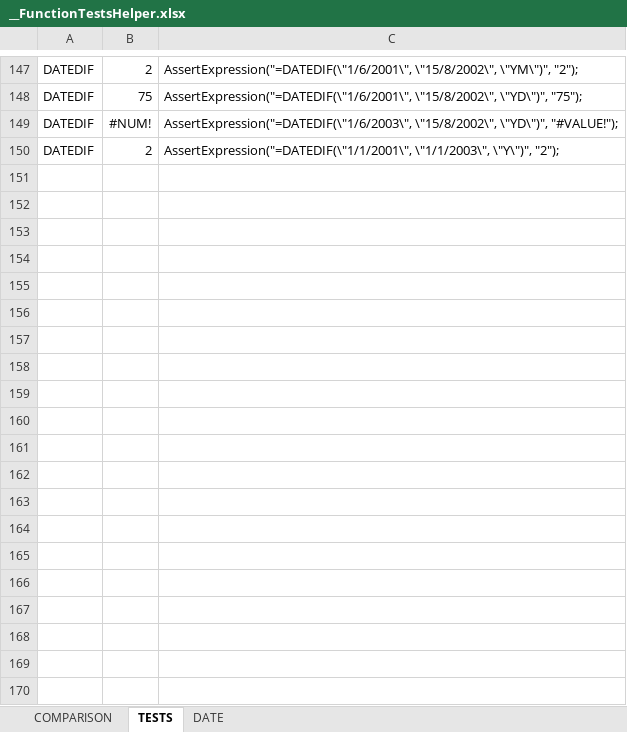
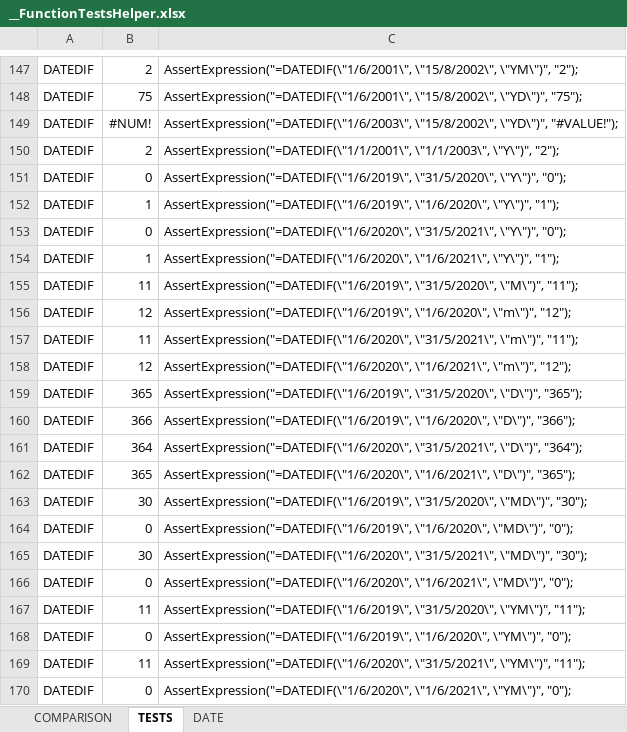
Before and after one commit to pkokki/DocumentCreator, an Excel workbook: DocumentCreator.Tests/Resources/__FunctionTestsHelper.xlsx, sheet TESTS, drawn as a sheet; only a part is shown, gaps mark what is left out; values as stored, in another font and other column widths than the file's, no borders; the diff covers the shown part only; the diff names each change by its address in the sheet, - before the commit and + after, or states it on an @@ line.

```diff
--- a/DocumentCreator.Tests/Resources/__FunctionTestsHelper.xlsx (sheet TESTS)
+++ b/DocumentCreator.Tests/Resources/__FunctionTestsHelper.xlsx (sheet TESTS)
+row 151: DATEDIF | 0 | AssertExpression("=DATEDIF(\"1/6/2019\", \"31/5/2020\", \"Y\")", "0");
+row 152: DATEDIF | 1 | AssertExpression("=DATEDIF(\"1/6/2019\", \"1/6/2020\", \"Y\")", "1");
+row 153: DATEDIF | 0 | AssertExpression("=DATEDIF(\"1/6/2020\", \"31/5/2021\", \"Y\")", "0");
+row 154: DATEDIF | 1 | AssertExpression("=DATEDIF(\"1/6/2020\", \"1/6/2021\", \"Y\")", "1");
+row 155: DATEDIF | 11 | AssertExpression("=DATEDIF(\"1/6/2019\", \"31/5/2020\", \"M\")", "11");
+row 156: DATEDIF | 12 | AssertExpression("=DATEDIF(\"1/6/2019\", \"1/6/2020\", \"m\")", "12");
+row 157: DATEDIF | 11 | AssertExpression("=DATEDIF(\"1/6/2020\", \"31/5/2021\", \"m\")", "11");
+row 158: DATEDIF | 12 | AssertExpression("=DATEDIF(\"1/6/2020\", \"1/6/2021\", \"m\")", "12");
+row 159: DATEDIF | 365 | AssertExpression("=DATEDIF(\"1/6/2019\", \"31/5/2020\", \"D\")", "365");
+row 160: DATEDIF | 366 | AssertExpression("=DATEDIF(\"1/6/2019\", \"1/6/2020\", \"D\")", "366");
+row 161: DATEDIF | 364 | AssertExpression("=DATEDIF(\"1/6/2020\", \"31/5/2021\", \"D\")", "364");
+row 162: DATEDIF | 365 | AssertExpression("=DATEDIF(\"1/6/2020\", \"1/6/2021\", \"D\")", "365");
+row 163: DATEDIF | 30 | AssertExpression("=DATEDIF(\"1/6/2019\", \"31/5/2020\", \"MD\")", "30");
+row 164: DATEDIF | 0 | AssertExpression("=DATEDIF(\"1/6/2019\", \"1/6/2020\", \"MD\")", "0");
+row 165: DATEDIF | 30 | AssertExpression("=DATEDIF(\"1/6/2020\", \"31/5/2021\", \"MD\")", "30");
+row 166: DATEDIF | 0 | AssertExpression("=DATEDIF(\"1/6/2020\", \"1/6/2021\", \"MD\")", "0");
+row 167: DATEDIF | 11 | AssertExpression("=DATEDIF(\"1/6/2019\", \"31/5/2020\", \"YM\")", "11");
+row 168: DATEDIF | 0 | AssertExpression("=DATEDIF(\"1/6/2019\", \"1/6/2020\", \"YM\")", "0");
+row 169: DATEDIF | 11 | AssertExpression("=DATEDIF(\"1/6/2020\", \"31/5/2021\", \"YM\")", "11");
+row 170: DATEDIF | 0 | AssertExpression("=DATEDIF(\"1/6/2020\", \"1/6/2021\", \"YM\")", "0");
```
Also changed, not shown: 44 added rows elsewhere in this sheet, 3 other files.
